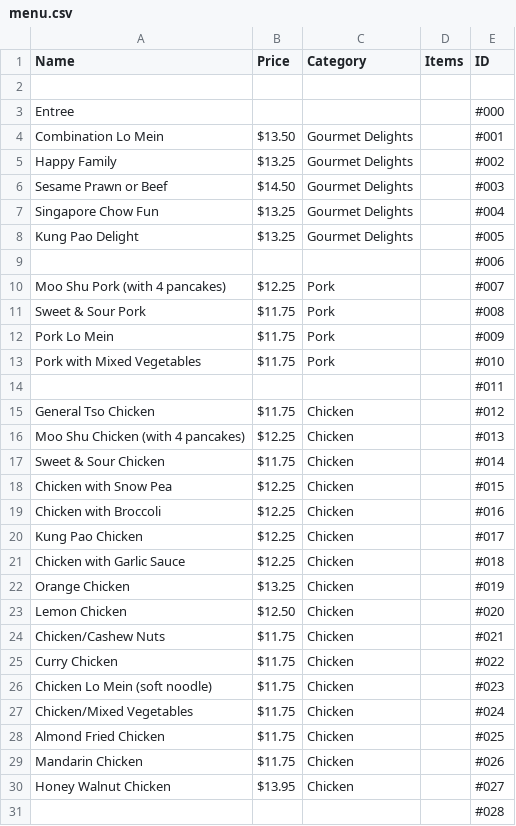
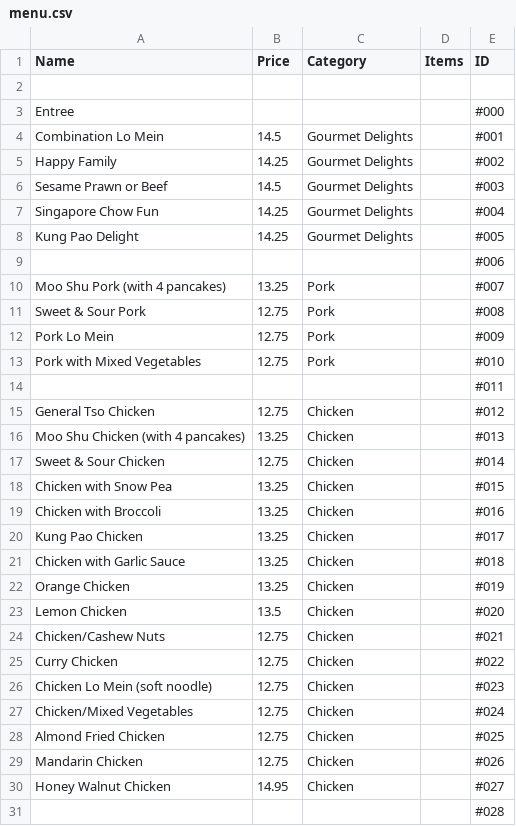
Before and after one commit to ellensburgpandagarden/ellensburgpandagarden.github.io, a CSV file: menu.csv, drawn as a sheet; only a part is shown; the diff covers the shown part only.

Commit message:
Incremented prices for most items by 1 dollar. Removed salads. Added Egg Foo Young category to website

```diff
--- a/menu.csv
+++ b/menu.csv
@@ -3,29 +3,29 @@ Name,Price,Category,Items,ID
 Entree,,,,#000
-Combination Lo Mein,$13.50 ,Gourmet Delights,,#001
-Happy Family,$13.25 ,Gourmet Delights,,#002
-Sesame Prawn or Beef,$14.50 ,Gourmet Delights,,#003
-Singapore Chow Fun,$13.25 ,Gourmet Delights,,#004
-Kung Pao Delight,$13.25 ,Gourmet Delights,,#005
+Combination Lo Mein,14.5,Gourmet Delights,,#001
+Happy Family,14.25,Gourmet Delights,,#002
+Sesame Prawn or Beef,14.5,Gourmet Delights,,#003
+Singapore Chow Fun,14.25,Gourmet Delights,,#004
+Kung Pao Delight,14.25,Gourmet Delights,,#005
 ,,,,#006
-Moo Shu Pork (with 4 pancakes),$12.25 ,Pork,,#007
-Sweet & Sour Pork,$11.75 ,Pork,,#008
-Pork Lo Mein,$11.75 ,Pork,,#009
-Pork with Mixed Vegetables,$11.75 ,Pork,,#010
+Moo Shu Pork (with 4 pancakes),13.25,Pork,,#007
+Sweet & Sour Pork,12.75,Pork,,#008
+Pork Lo Mein,12.75,Pork,,#009
+Pork with Mixed Vegetables,12.75,Pork,,#010
 ,,,,#011
-General Tso Chicken,$11.75 ,Chicken,,#012
-Moo Shu Chicken (with 4 pancakes),$12.25 ,Chicken,,#013
-Sweet & Sour Chicken,$11.75 ,Chicken,,#014
-Chicken with Snow Pea,$12.25 ,Chicken,,#015
-Chicken with Broccoli,$12.25 ,Chicken,,#016
-Kung Pao Chicken,$12.25 ,Chicken,,#017
-Chicken with Garlic Sauce,$12.25 ,Chicken,,#018
-Orange Chicken,$13.25 ,Chicken,,#019
-Lemon Chicken,$12.50 ,Chicken,,#020
-Chicken/Cashew Nuts,$11.75 ,Chicken,,#021
-Curry Chicken,$11.75 ,Chicken,,#022
-Chicken Lo Mein (soft noodle),$11.75 ,Chicken,,#023
-Chicken/Mixed Vegetables,$11.75 ,Chicken,,#024
-Almond Fried Chicken,$11.75 ,Chicken,,#025
-Mandarin Chicken,$11.75 ,Chicken,,#026
-Honey Walnut Chicken,$13.95 ,Chicken,,#027
+General Tso Chicken,12.75,Chicken,,#012
+Moo Shu Chicken (with 4 pancakes),13.25,Chicken,,#013
+Sweet & Sour Chicken,12.75,Chicken,,#014
+Chicken with Snow Pea,13.25,Chicken,,#015
+Chicken with Broccoli,13.25,Chicken,,#016
+Kung Pao Chicken,13.25,Chicken,,#017
+Chicken with Garlic Sauce,13.25,Chicken,,#018
+Orange Chicken,13.25,Chicken,,#019
+Lemon Chicken,13.5,Chicken,,#020
+Chicken/Cashew Nuts,12.75,Chicken,,#021
+Curry Chicken,12.75,Chicken,,#022
+Chicken Lo Mein (soft noodle),12.75,Chicken,,#023
+Chicken/Mixed Vegetables,12.75,Chicken,,#024
+Almond Fried Chicken,12.75,Chicken,,#025
+Mandarin Chicken,12.75,Chicken,,#026
+Honey Walnut Chicken,14.95,Chicken,,#027
 ,,,,#028
```
Also changed, not shown: 4 removed rows and 128 edited cells elsewhere in this file, 3 other files.
